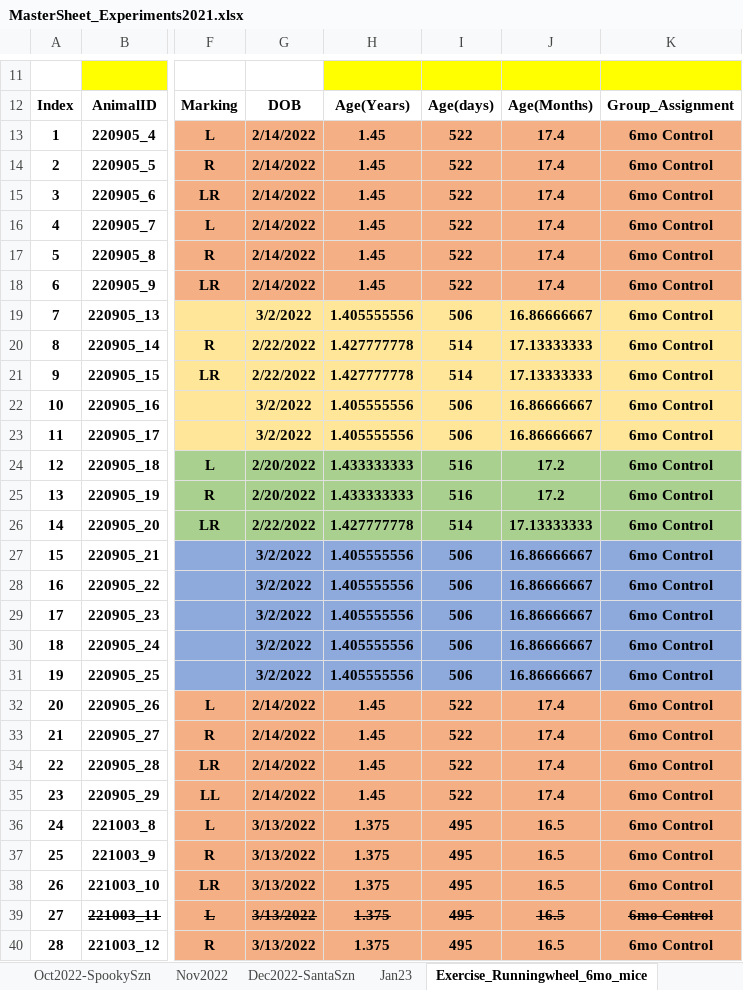
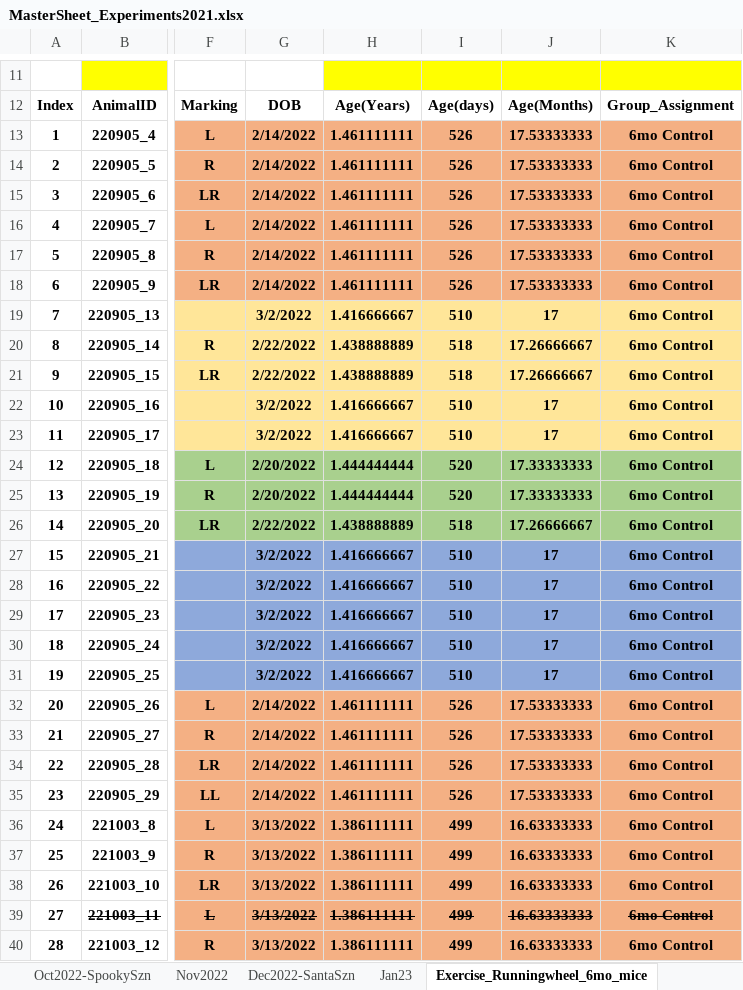
Before and after one commit to Ali-Mahzarnia/fMRI_analysis_AWN, an Excel workbook: only_grey_git/MasterSheet_Experiments2021.xlsx, sheet Exercise_Runningwheel_6mo_mice, drawn as a sheet; only a part is shown, gaps mark what is left out; values as stored, in another font and other column widths than the file's, no borders; conditional formats not drawn; the diff covers the shown part only; the diff names each change by its address in the sheet, - before the commit and + after, or states it on an @@ line.

```diff
--- a/only_grey_git/MasterSheet_Experiments2021.xlsx (sheet Exercise_Runningwheel_6mo_mice)
+++ b/only_grey_git/MasterSheet_Experiments2021.xlsx (sheet Exercise_Runningwheel_6mo_mice)
-H13:H18: 1.45
+H13:H18: 1.461111111
-I13:I18: 522
+I13:I18: 526
-J13:J18: 17.4
+J13:J18: 17.53333333
-H19: 1.405555556
+H19: 1.416666667
-I19: 506
+I19: 510
-J19: 16.86666667
+J19: 17
-H20:H21: 1.427777778
+H20:H21: 1.438888889
-I20:I21: 514
+I20:I21: 518
-J20:J21: 17.13333333
+J20:J21: 17.26666667
-H22:H23: 1.405555556
+H22:H23: 1.416666667
-I22:I23: 506
+I22:I23: 510
-J22:J23: 16.86666667
+J22:J23: 17
-H24:H25: 1.433333333
+H24:H25: 1.444444444
-I24:I25: 516
+I24:I25: 520
-J24:J25: 17.2
+J24:J25: 17.33333333
-H26: 1.427777778
+H26: 1.438888889
-I26: 514
+I26: 518
-J26: 17.13333333
+J26: 17.26666667
-H27:H31: 1.405555556
+H27:H31: 1.416666667
-I27:I31: 506
+I27:I31: 510
-J27:J31: 16.86666667
+J27:J31: 17
-H32:H35: 1.45
+H32:H35: 1.461111111
-I32:I35: 522
+I32:I35: 526
-J32:J35: 17.4
+J32:J35: 17.53333333
-H36:H40: 1.375
+H36:H40: 1.386111111
-I36:I40: 495
+I36:I40: 499
-J36:J40: 16.5
+J36:J40: 16.63333333
```
Also changed, not shown: 261 edited cells elsewhere in this sheet, sheet 18ABB11_readable02.22.22_BJ_Cor, sheet Concatenated_all_data- weight, sheet the6motnhsCohort, sheet September_Mixed_Cohort_HFD_CTRL, sheet MRI_Schedule_Nov_2021, sheet October_Mixed_Cohort_HFD_CTRL, 29 more sheets, hidden cells, 5 other files.
